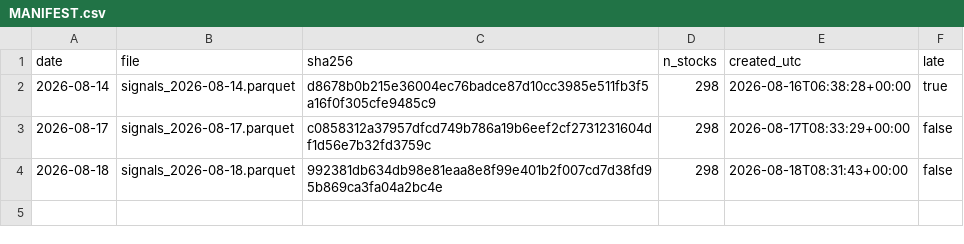
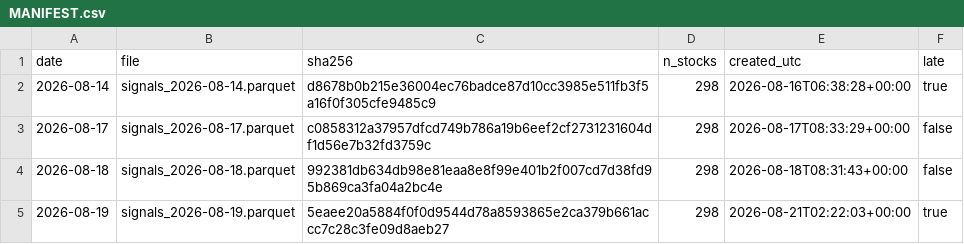
Before and after one commit to hugo2046/Kronos, a CSV file: finetune_suite/registry/MANIFEST.csv, drawn as a sheet; the diff names each change by its address in the sheet, - before the commit and + after, or states it on an @@ line.

Commit message:
chore(registry): 登记前瞻信号 2026-08-19
Co-Authored-By: Hugo <shen.lan123@gmail.com>

```diff
--- a/finetune_suite/registry/MANIFEST.csv
+++ b/finetune_suite/registry/MANIFEST.csv
+row 5: 2026-08-19 | signals_2026-08-19.parquet | 5eaee20a5884f0f0d9544d78a8593865e2ca379b661accc7c28c3fe09d8aeb27 | 298 | 2026-08-21T02:22:03+00:00 | true
```
